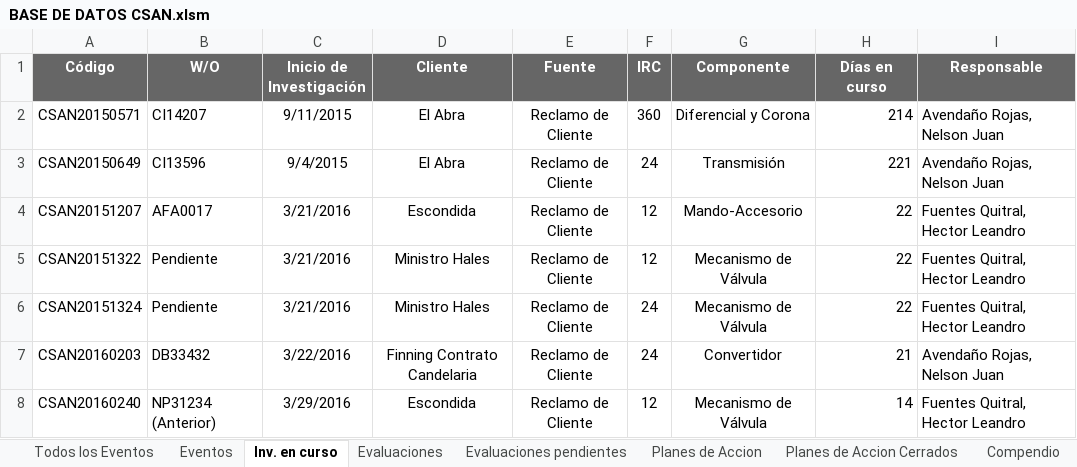
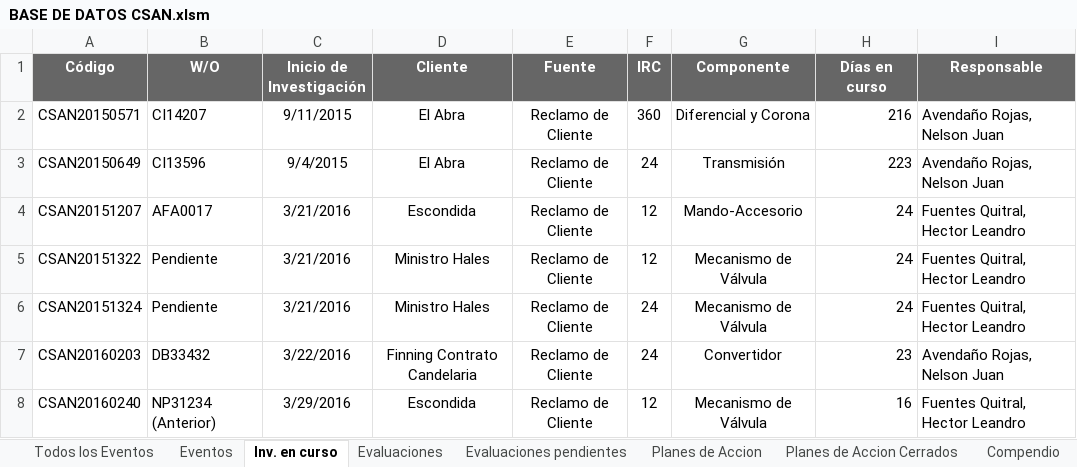
Before and after one commit to Alecitapaz/CSAN, an Excel workbook: BASE DE DATOS CSAN.xlsm, sheet Inv. en curso, drawn as a sheet; values as stored, in another font and other column widths than the file's, no borders; the diff names each change by its address in the sheet, - before the commit and + after, or states it on an @@ line.

```diff
--- a/BASE DE DATOS CSAN.xlsm (sheet Inv. en curso)
+++ b/BASE DE DATOS CSAN.xlsm (sheet Inv. en curso)
-H2 (Días en curso): 214
+H2 (Días en curso): 216
-H3 (Días en curso): 221
+H3 (Días en curso): 223
-H4:H6 (Días en curso): 22
+H4:H6 (Días en curso): 24
-H7 (Días en curso): 21
+H7 (Días en curso): 23
-H8 (Días en curso): 14
+H8 (Días en curso): 16
```
Also changed, not shown: sheet Compendio, sheet SubEstado, sheet Todos los Eventos, sheet Eventos, sheet Planes de Accion Cerrados, sheet Planes de Accion, 3 more sheets.
